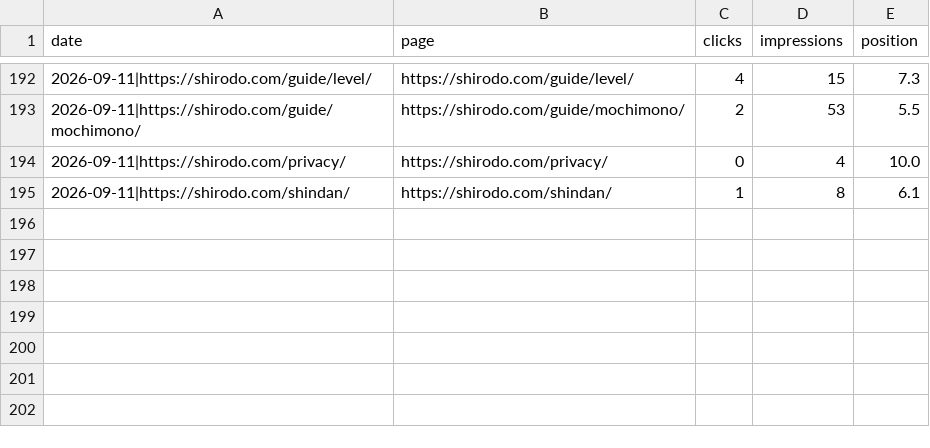
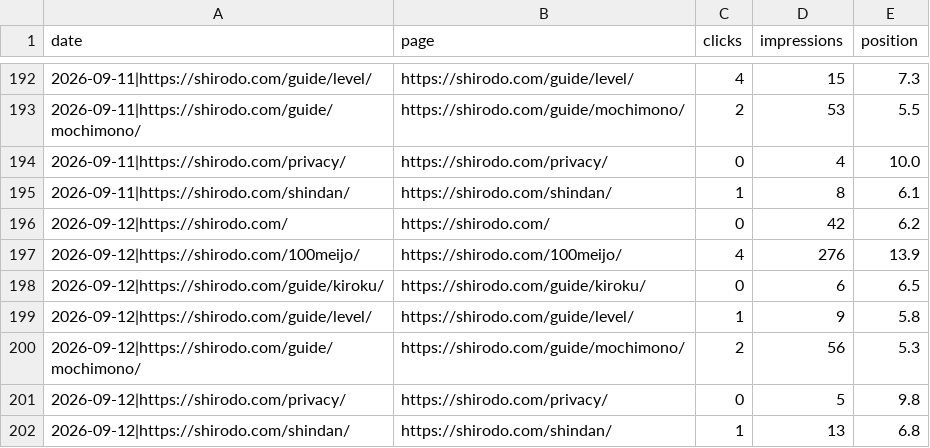
Before and after one commit to katsuhikosakata29-max/shirodo-lp, a CSV file: metrics/gsc_pages.csv, drawn as a sheet; only a part is shown, gaps mark what is left out.

```diff
--- a/metrics/gsc_pages.csv
+++ b/metrics/gsc_pages.csv
@@ -195 +195,8 @@ date,page,clicks,impressions,position
 2026-09-11|https://shirodo.com/shindan/,https://shirodo.com/shindan/,1,8,6.1
+2026-09-12|https://shirodo.com/,https://shirodo.com/,0,42,6.2
+2026-09-12|https://shirodo.com/100meijo/,https://shirodo.com/100meijo/,4,276,13.9
+2026-09-12|https://shirodo.com/guide/kiroku/,https://shirodo.com/guide/kiroku/,0,6,6.5
+2026-09-12|https://shirodo.com/guide/level/,https://shirodo.com/guide/level/,1,9,5.8
+2026-09-12|https://shirodo.com/guide/mochimono/,https://shirodo.com/guide/mochimono/,2,56,5.3
+2026-09-12|https://shirodo.com/privacy/,https://shirodo.com/privacy/,0,5,9.8
+2026-09-12|https://shirodo.com/shindan/,https://shirodo.com/shindan/,1,13,6.8
```
Also changed, not shown: metrics/gsc_daily.csv, metrics/gsc_queries.csv, 2 other files.
